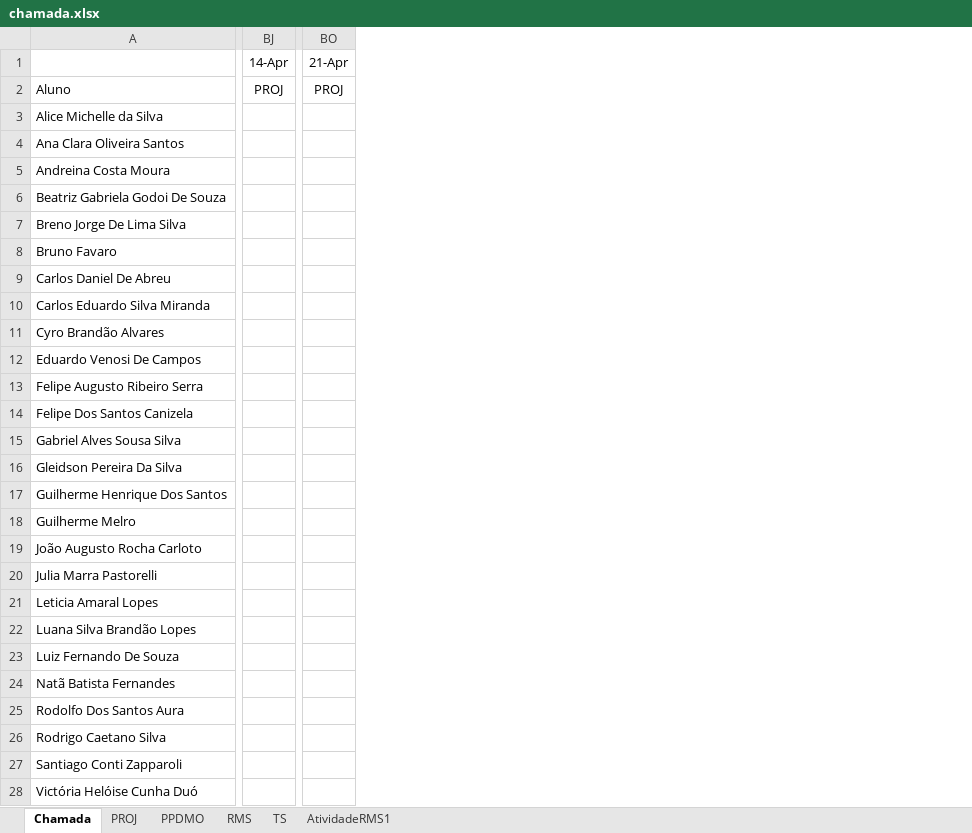
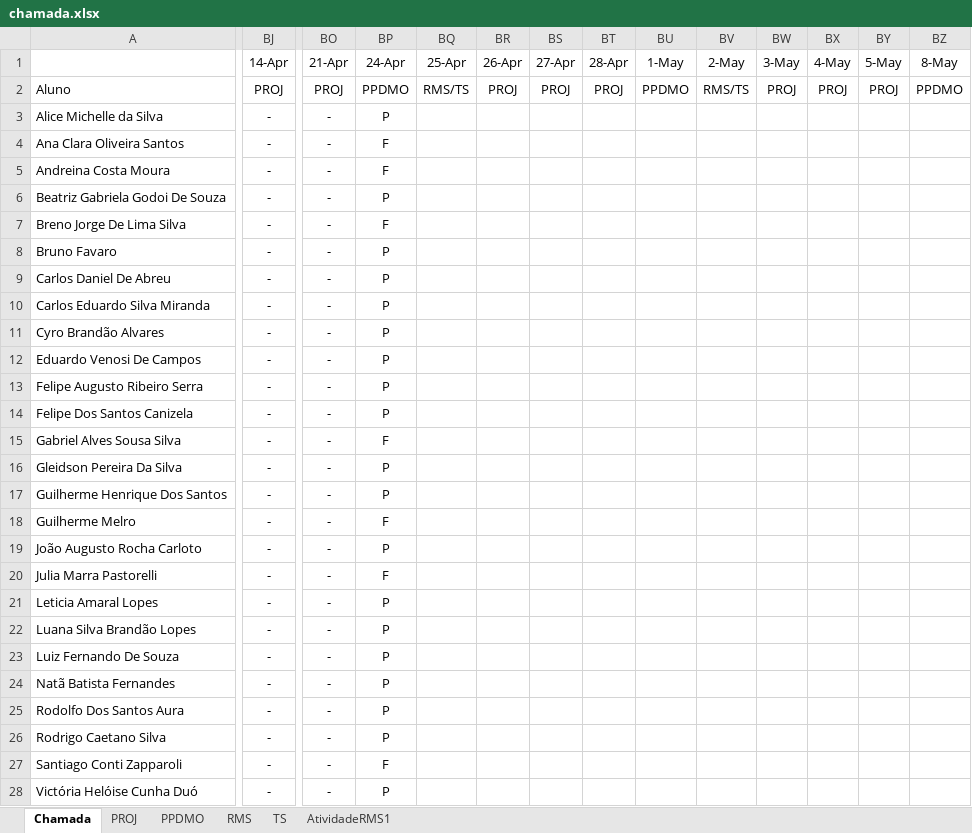
Before and after one commit to Kcioban/DSFork, an Excel workbook: 3des/chamada.xlsx, sheet Chamada, drawn as a sheet; only a part is shown, gaps mark what is left out; values as stored, in another font and other column widths than the file's, no borders; conditional formats not drawn; the diff covers the shown part only; the diff names each change by its address in the sheet, - before the commit and + after, or states it on an @@ line.

Commit message:
Chamada

```diff
--- a/3des/chamada.xlsx (sheet Chamada)
+++ b/3des/chamada.xlsx (sheet Chamada)
+column BP (24-Apr), rows 2-28: PPDMO | P | F | F | P | F | P | P | P | P | P | P | P | F | P | P | F | P | F | P | P | P | P | P | P | F | P
+column BQ (25-Apr), row 2: RMS/TS
+column BR (26-Apr), row 2: PROJ
+column BS (27-Apr), row 2: PROJ
+column BT (28-Apr), row 2: PROJ
+column BU (1-May), row 2: PPDMO
+column BV (2-May), row 2: RMS/TS
+column BW (3-May), row 2: PROJ
+column BX (4-May), row 2: PROJ
+column BY (5-May), row 2: PROJ
+column BZ (8-May), row 2: PPDMO
-BJ3:BJ28 (14-Apr): (empty)
+BJ3:BJ28 (14-Apr): -
-BO3:BO28 (21-Apr): (empty)
+BO3:BO28 (21-Apr): -
```
Also changed, not shown: 4 added columns and 2 edited cells elsewhere in this sheet.
